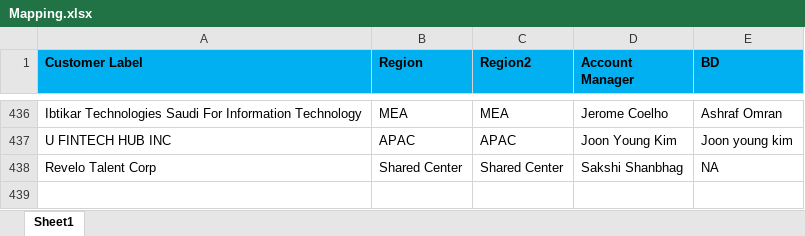
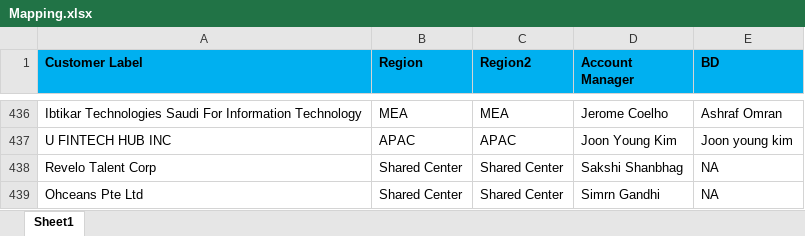
Before and after one commit to hetaljethva9/Regional-Invoice-Dashboard, an Excel workbook: Mapping.xlsx, sheet Sheet1, drawn as a sheet; only a part is shown, gaps mark what is left out; values as stored, in another font and other column widths than the file's, no borders; the diff names each change by its address in the sheet, - before the commit and + after, or states it on an @@ line.

Commit message:
Add files via upload

```diff
--- a/Mapping.xlsx (sheet Sheet1)
+++ b/Mapping.xlsx (sheet Sheet1)
+row 439: Ohceans Pte Ltd | Shared Center | Shared Center | Simrn Gandhi | NA
```
